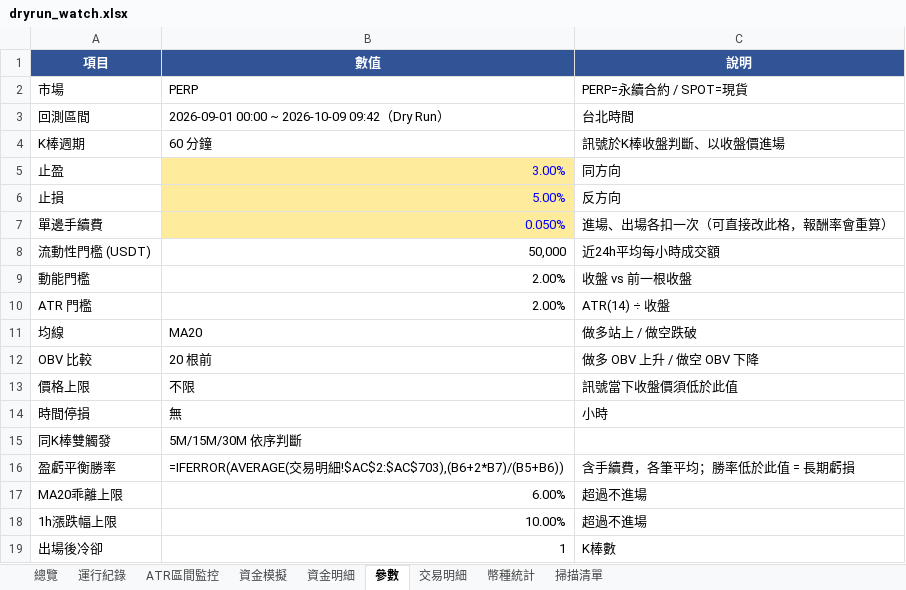
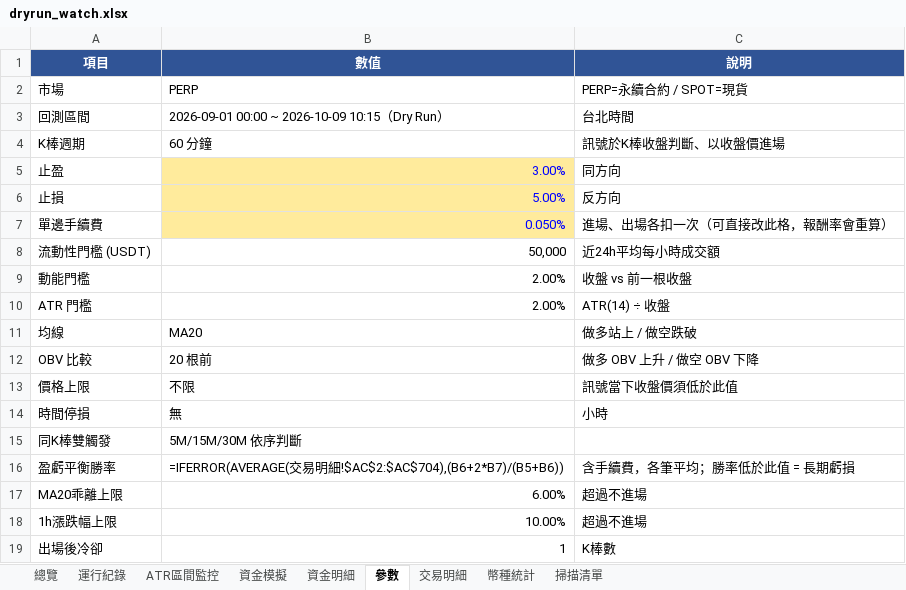
Before and after one commit to timzen43210/Crypto_Trader, an Excel workbook: output/dryrun_watch.xlsx, sheet 參數, drawn as a sheet; only a part is shown; values as stored, in another font and other column widths than the file's, no borders; formulas without a stored value are shown as written; the diff names each change by its address in the sheet, - before the commit and + after, or states it on an @@ line.

```diff
--- a/output/dryrun_watch.xlsx (sheet 參數)
+++ b/output/dryrun_watch.xlsx (sheet 參數)
-B3 (數值): 2026-09-01 00:00 ~ 2026-10-09 09:42（Dry Run）
+B3 (數值): 2026-09-01 00:00 ~ 2026-10-09 10:15（Dry Run）
-B16 (數值): …明細!$AC$2:$AC$703),(B6+2*B7)/(B5+B6))
+B16 (數值): …明細!$AC$2:$AC$704),(B6+2*B7)/(B5+B6))
```
Also changed, not shown: sheet 幣種統計, sheet 交易明細, sheet 總覽, sheet 資金明細, sheet 資金模擬, sheet 運行紀錄, 1 more sheet, charts or pictures, output/dryrun_rev.xlsx, output/dryrun_rev_wide.xlsx, 4 other files.
